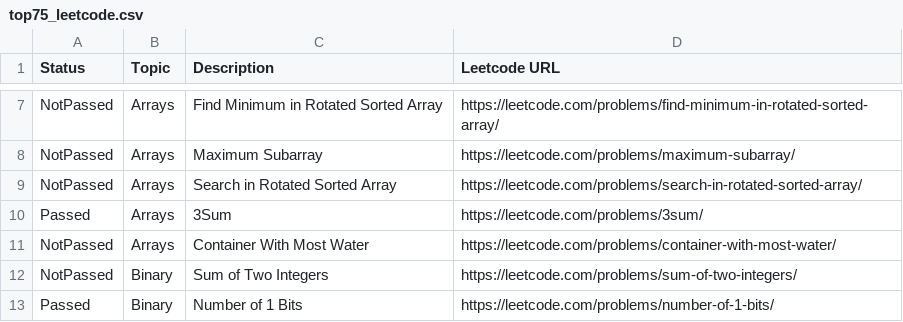
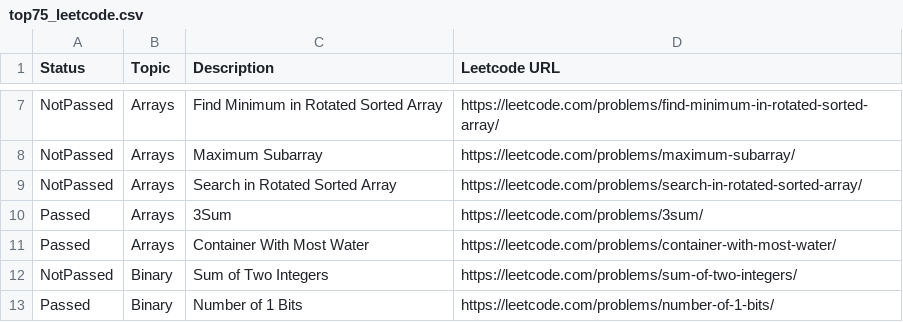
Before and after one commit to s3141p/Playground-js, a CSV file: top75_leetcode.csv, drawn as a sheet; only a part is shown, gaps mark what is left out.

```diff
--- a/top75_leetcode.csv
+++ b/top75_leetcode.csv
@@ -10,3 +10,3 @@ NotPassed,Arrays             ,Search in Rotated Sorted Array
 Passed   ,Arrays             ,3Sum                                                                    ,https://leetcode.com/problems/3sum/
-NotPassed,Arrays             ,Container With Most Water                                               ,https://leetcode.com/problems/container-with-most-water/
+Passed   ,Arrays             ,Container With Most Water                                               ,https://leetcode.com/problems/container-with-most-water/
 NotPassed,Binary             ,Sum of Two Integers                                                     ,https://leetcode.com/problems/sum-of-two-integers/
```
Also changed, not shown: statistic.csv, 2 other files.
